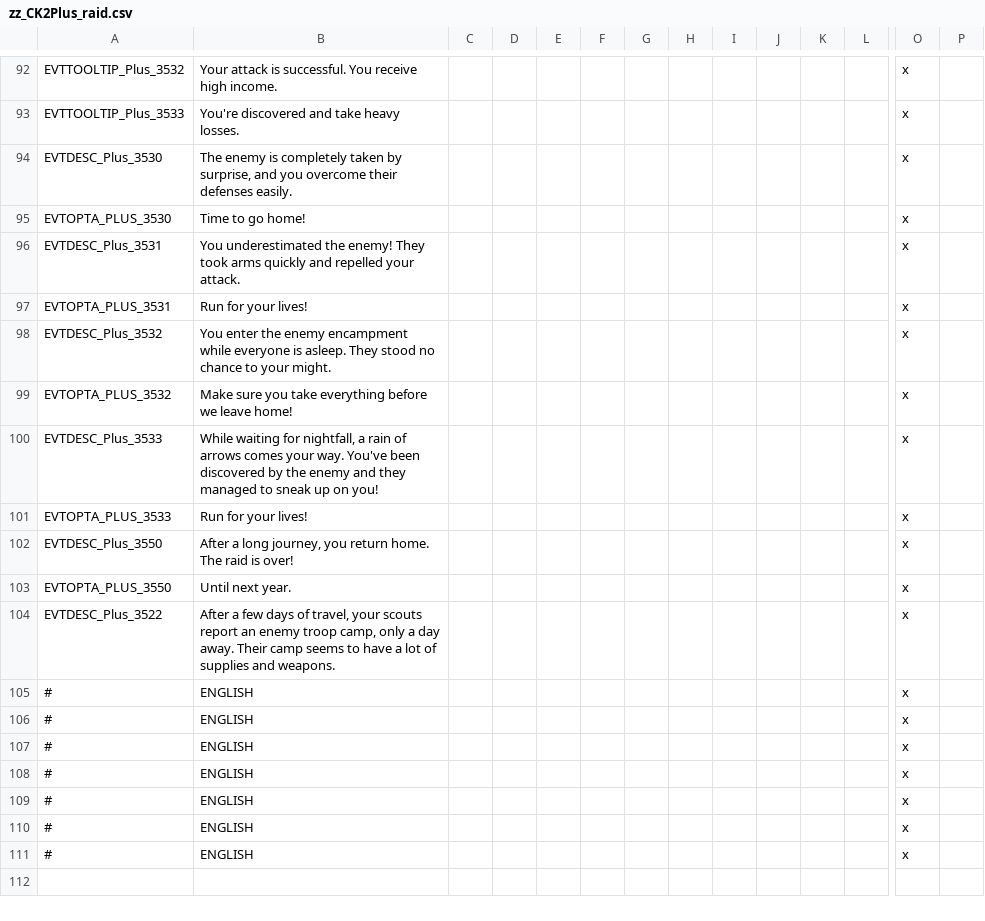
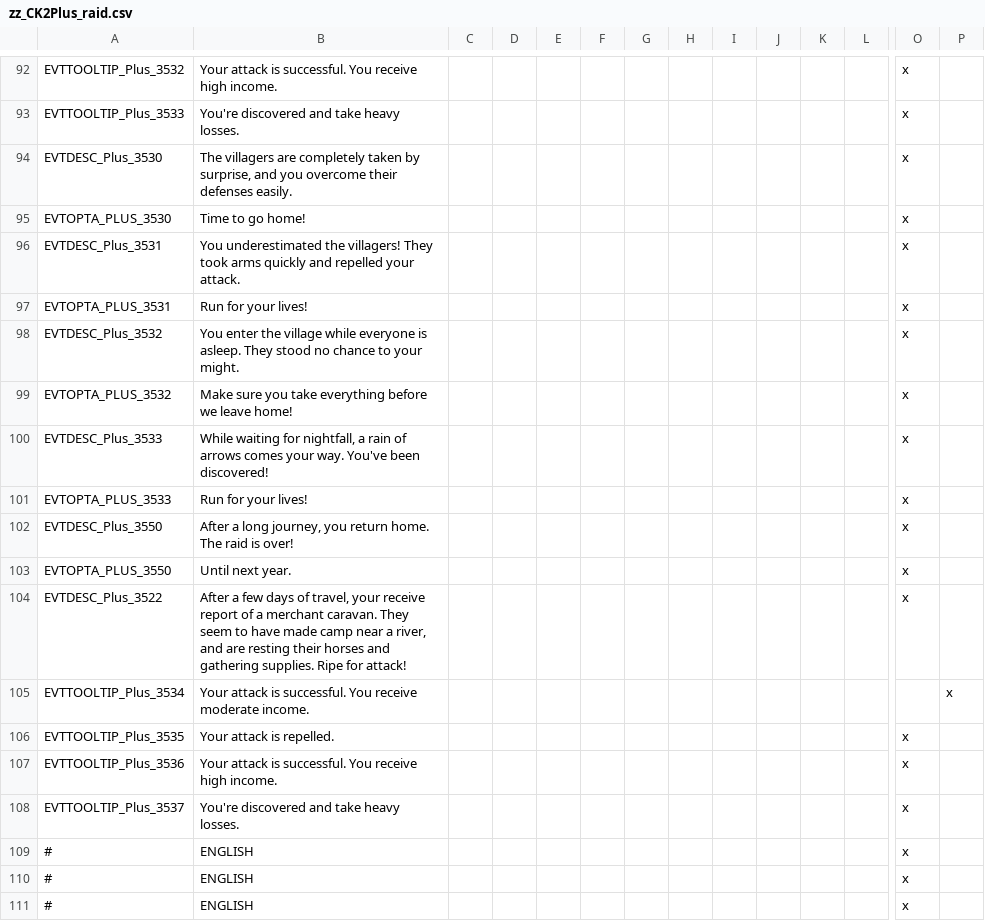
Before and after one commit to klee96/CK2Plus, a CSV file: CK2Plus/localisation/zz_CK2Plus_raid.csv, drawn as a sheet; only a part is shown, gaps mark what is left out; removed rows and columns are numbered as before the commit, all else as after; rows hold the shown columns only; the diff names each change by its address in the sheet, - before the commit and + after, or states it on an @@ line.

```diff
--- a/CK2Plus/localisation/zz_CK2Plus_raid.csv
+++ b/CK2Plus/localisation/zz_CK2Plus_raid.csv
-B94: The enemy is completely taken…
+B94: The villagers are completely taken…
-B96: …underestimated the enemy! They took…
+B96: …underestimated the villagers! They took…
-B98: …enter the enemy encampment while everyone…
+B98: …enter the village while everyone…
-B100: …You've been discovered by the enemy and they managed to sneak up on you!
+B100: …You've been discovered!
-B104: …travel, your scouts report an enemy troop camp, only a day away. Their camp seems to have a lot of supplies and weapons.
+B104: …travel, your receive report of a merchant caravan. They seem to have made camp near a river, and are resting their horses and gathering supplies. Ripe for attack!
-row 105: # | ENGLISH |  |  |  |  |  |  |  |  |  |  | x
-row 106: # | ENGLISH |  |  |  |  |  |  |  |  |  |  | x
-row 107: # | ENGLISH |  |  |  |  |  |  |  |  |  |  | x
-row 108: # | ENGLISH |  |  |  |  |  |  |  |  |  |  | x
+row 105: EVTTOOLTIP_Plus_3534 | Your attack is successful. You receive moderate income. |  |  |  |  |  |  |  |  |  |  |  | x
+row 106: EVTTOOLTIP_Plus_3535 | Your attack is repelled. |  |  |  |  |  |  |  |  |  |  | x
+row 107: EVTTOOLTIP_Plus_3536 | Your attack is successful. You receive high income. |  |  |  |  |  |  |  |  |  |  | x
+row 108: EVTTOOLTIP_Plus_3537 | You're discovered and take heavy losses. |  |  |  |  |  |  |  |  |  |  | x
```
Also changed, not shown: 1 other file.
